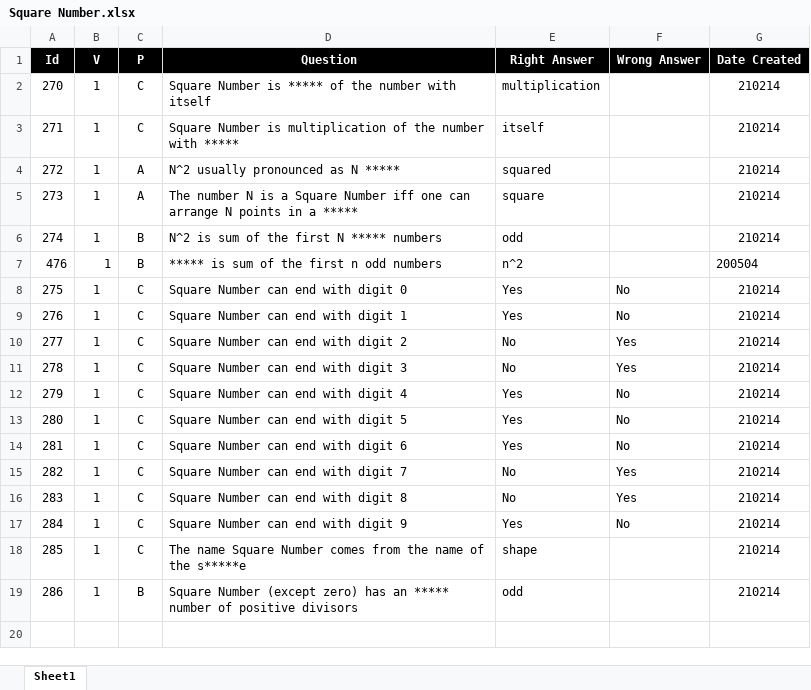
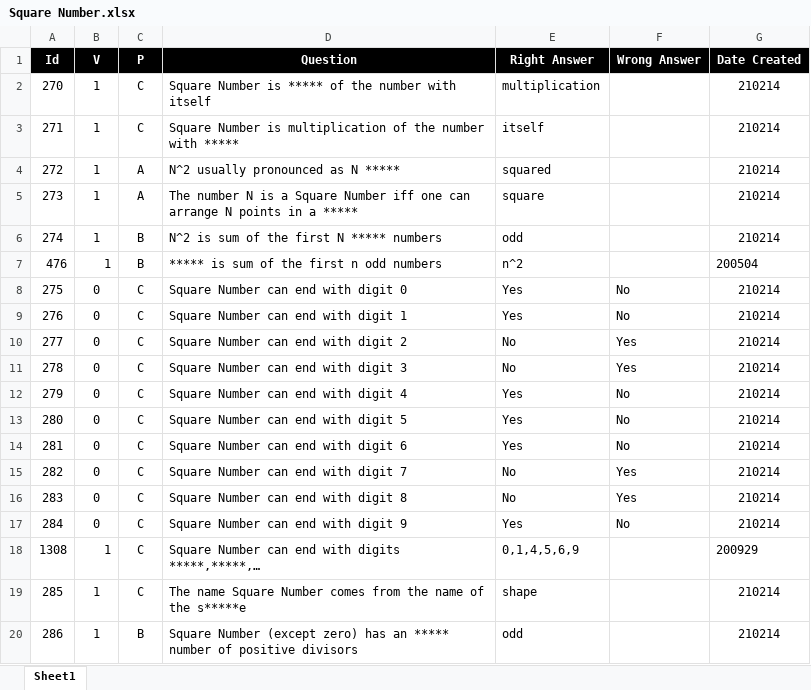
Before and after one commit to valdas1966/myq, an Excel workbook: Questions/Mathematics/Numbers/Square Number.xlsx, sheet Sheet1, drawn as a sheet; values as stored, in another font and other column widths than the file's, no borders; conditional formats not drawn; the diff names each change by its address in the sheet, - before the commit and + after, or states it on an @@ line.

```diff
--- a/Questions/Mathematics/Numbers/Square Number.xlsx (sheet Sheet1)
+++ b/Questions/Mathematics/Numbers/Square Number.xlsx (sheet Sheet1)
-B8:B17 (V): 1
+B8:B17 (V): 0
+row 18: 1308 | 1 | C | Square Number can end with digits *****,*****,… | 0,1,4,5,6,9 |  | 200929
```
Also changed, not shown: Questions/English/Phrases 3000.xlsx, Questions/English/Phrases Mathematics.xlsx, 55 other files.
